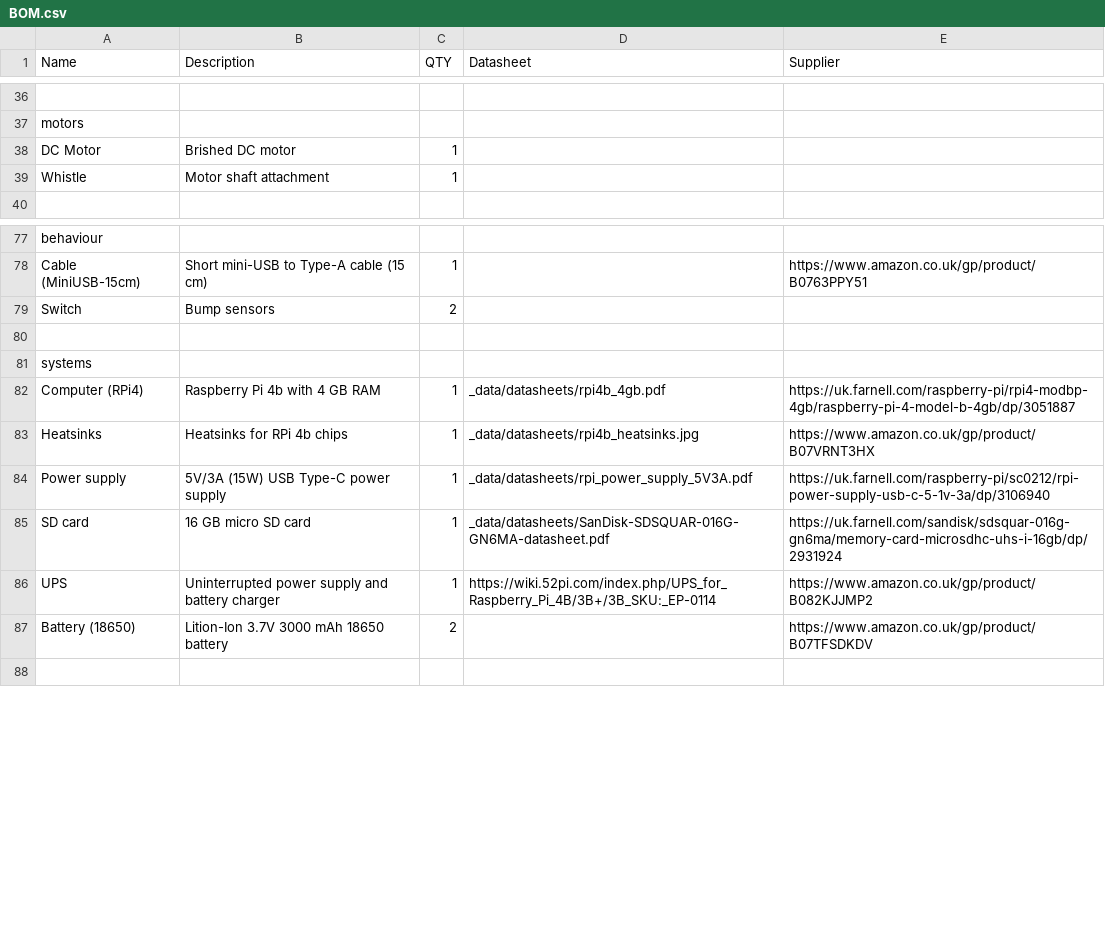
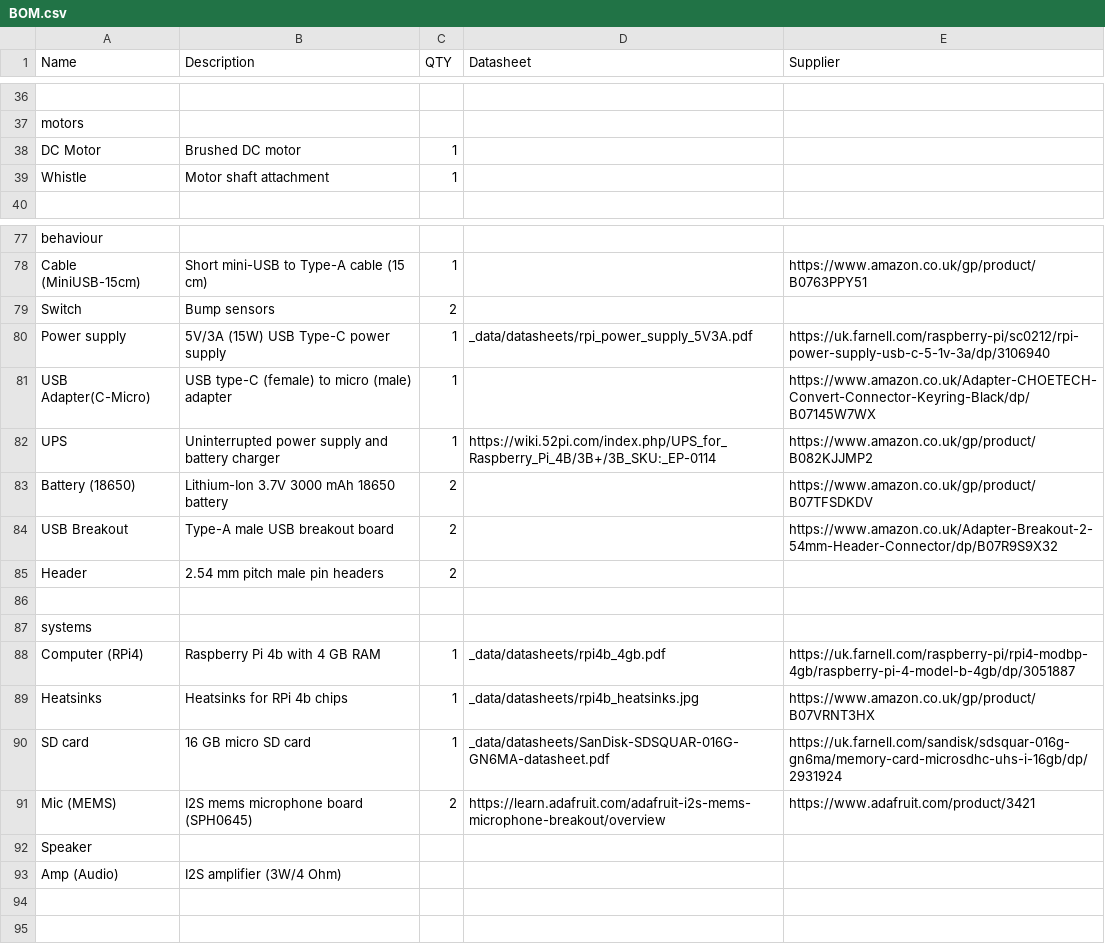
Before and after one commit to NoBlackBoxes/LastBlackBox, a CSV file: kit/BOM.csv, drawn as a sheet; only a part is shown, gaps mark what is left out; addresses are those after the commit; the diff names each change by its address in the sheet, - before the commit and + after, or states it on an @@ line.

```diff
--- a/kit/BOM.csv
+++ b/kit/BOM.csv
-B38 (Description): Brished DC motor
+B38 (Description): Brushed DC motor
@@ row 84 moved to row 80: Power supply @@
+row 81: USB Adapter(C-Micro) | USB type-C (female) to micro (male) adapter | 1 |  | https://www.amazon.co.uk/Adapter-CHOETECH-Convert-Connector-Keyring-Black/dp/B07145W7WX
@@ row 86 moved to row 82: UPS @@
+row 83: Battery (18650) | Lithium-Ion 3.7V 3000 mAh 18650 battery | 2 |  | https://www.amazon.co.uk/gp/product/B07TFSDKDV
+row 84: USB Breakout | Type-A male USB breakout board | 2 |  | https://www.amazon.co.uk/Adapter-Breakout-2-54mm-Header-Connector/dp/B07R9S9X32
+row 85: Header | 2.54 mm pitch male pin headers | 2
+row 91: Mic (MEMS) | I2S mems microphone board (SPH0645) | 2 | https://learn.adafruit.com/adafruit-i2s-mems-microphone-breakout/overview | https://www.adafruit.com/product/3421
+row 92: Speaker
+row 93: Amp (Audio) | I2S amplifier (3W/4 Ohm)
-row 94: Battery (18650) | Lition-Ion 3.7V 3000 mAh 18650 battery | 2 |  | https://www.amazon.co.uk/gp/product/B07TFSDKDV
+row 94: (empty)
```
Also changed, not shown: boxes/behaviour/materials.csv, boxes/systems/materials.csv, 56 other files.
